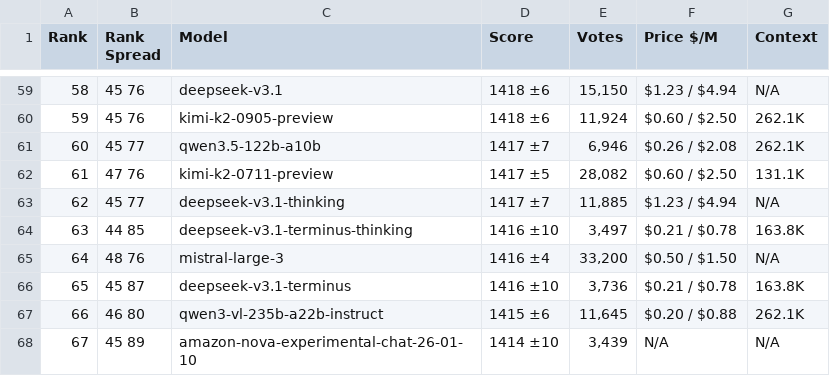
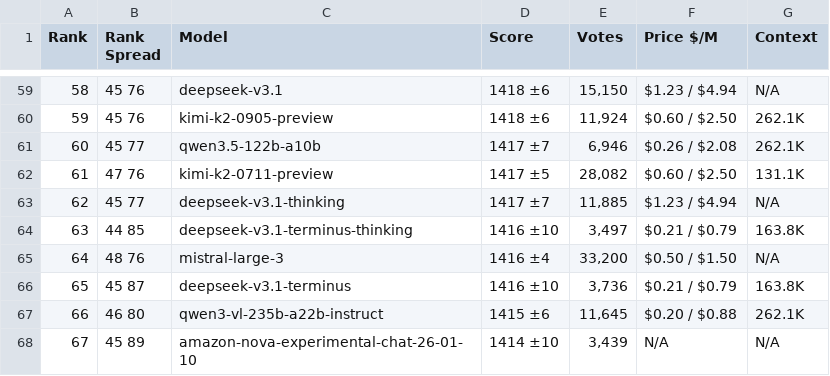
Before and after one commit to Franri3008/franri3008.github.io, a CSV file: pages/CEPS/AI-World/ModelLeaderboard/data/scraped/lmarena_text_leaderboard.csv, drawn as a sheet; only a part is shown, gaps mark what is left out.

```diff
--- a/pages/CEPS/AI-World/ModelLeaderboard/data/scraped/lmarena_text_leaderboard.csv
+++ b/pages/CEPS/AI-World/ModelLeaderboard/data/scraped/lmarena_text_leaderboard.csv
@@ -63,5 +63,5 @@ Rank,Rank Spread,Model,Score,Votes,Price $/M,Context
 62,45 77,deepseek-v3.1-thinking,1417 ±7,"11,885",$1.23 / $4.94,N/A
-63,44 85,deepseek-v3.1-terminus-thinking,1416 ±10,"3,497",$0.21 / $0.78,163.8K
+63,44 85,deepseek-v3.1-terminus-thinking,1416 ±10,"3,497",$0.21 / $0.79,163.8K
 64,48 76,mistral-large-3,1416 ±4,"33,200",$0.50 / $1.50,N/A
-65,45 87,deepseek-v3.1-terminus,1416 ±10,"3,736",$0.21 / $0.78,163.8K
+65,45 87,deepseek-v3.1-terminus,1416 ±10,"3,736",$0.21 / $0.79,163.8K
 66,46 80,qwen3-vl-235b-a22b-instruct,1415 ±6,"11,645",$0.20 / $0.88,262.1K
```
Also changed, not shown: pages/CEPS/AI-World/ModelLeaderboard/data/scraped/aa_models_leaderboard.csv, 2 other files.
